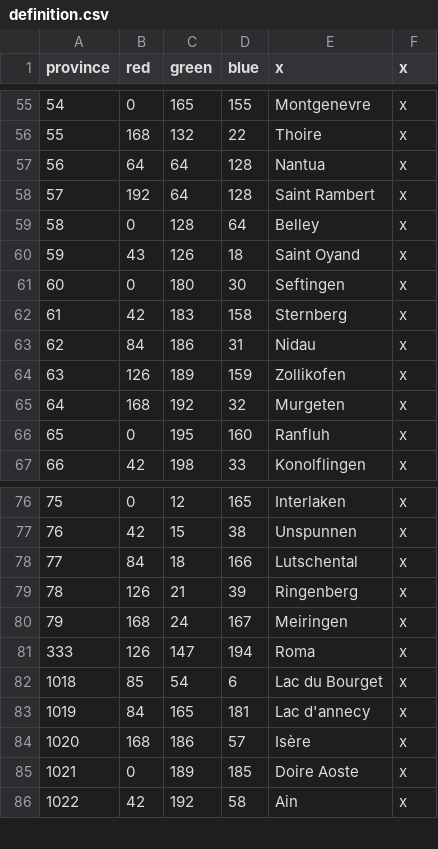
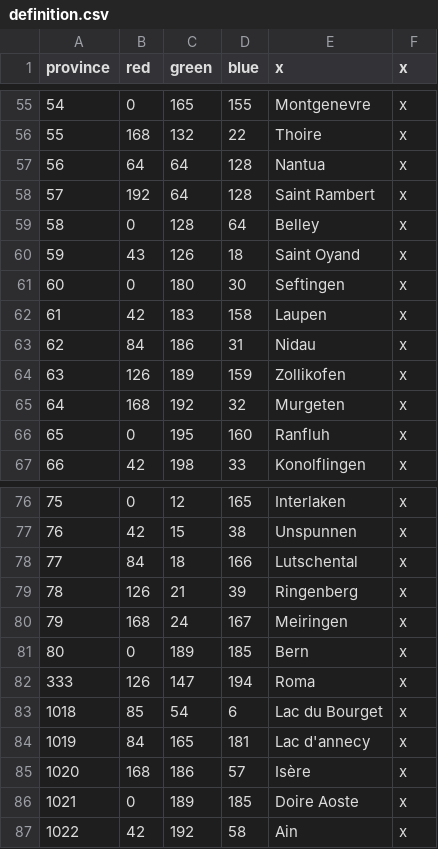
Before and after one commit to ArkoG/LCDA, a CSV file: LCDA/map/definition.csv, drawn as a sheet; only a part is shown, gaps mark what is left out.

```diff
--- a/LCDA/map/definition.csv
+++ b/LCDA/map/definition.csv
@@ -61,3 +61,3 @@ province;red;green;blue;x;x
 60;0;180;30;Seftingen;x
-61;42;183;158;Sternberg;x
+61;42;183;158;Laupen;x
 62;84;186;31;Nidau;x
@@ -80,2 +80,3 @@ province;red;green;blue;x;x
 79;168;24;167;Meiringen;x
+80;0;189;185;Bern;x
 333;126;147;194;Roma;x
```
Also changed, not shown: LCDA/localisation/LCDA_titres.csv, 9 other files.
